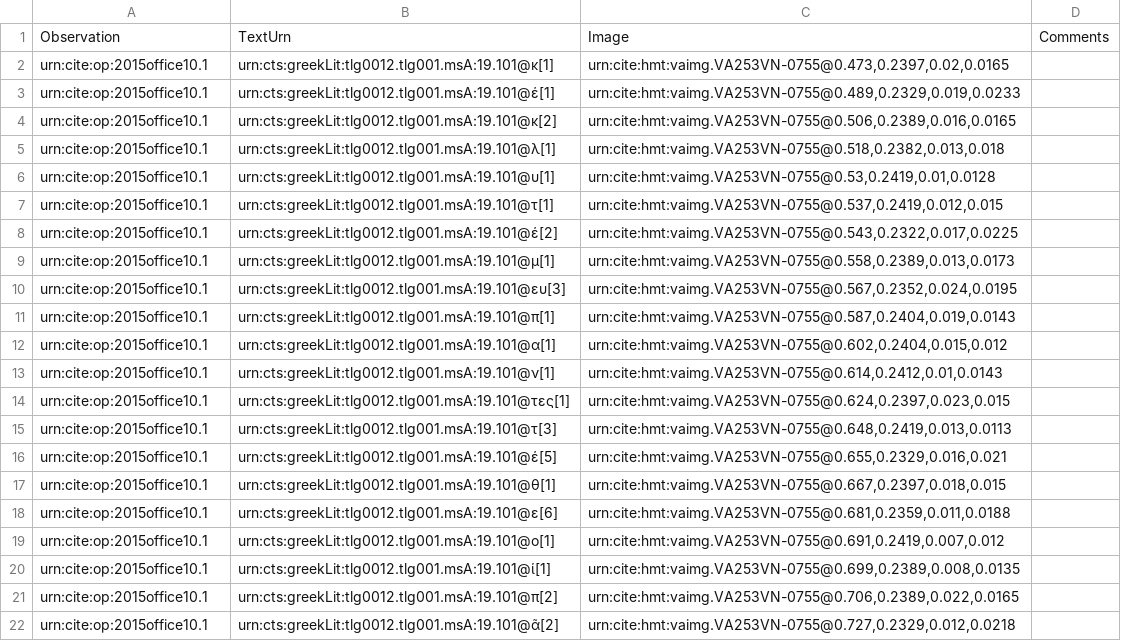
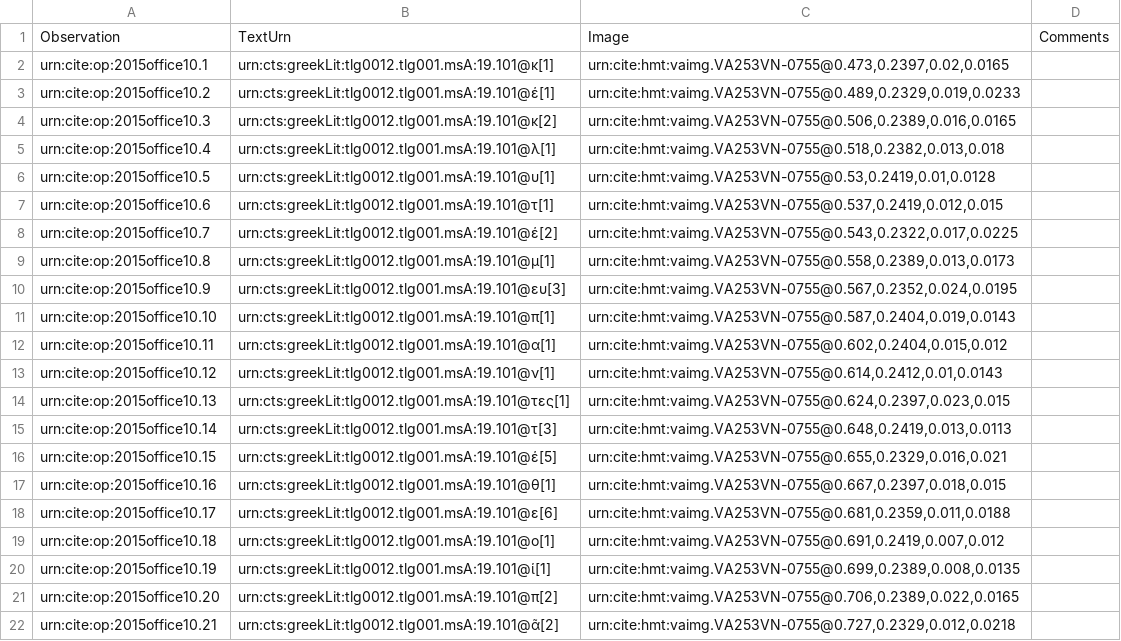
Before and after one commit to hmteditors/closed-2015office10, a CSV file: collections/paleography.csv, drawn as a sheet.

Commit message:
Update paleography.csv

```diff
--- a/collections/paleography.csv
+++ b/collections/paleography.csv
@@ -2,21 +2,21 @@ Observation,TextUrn,Image,Comments
 urn:cite:op:2015office10.1,urn:cts:greekLit:tlg0012.tlg001.msA:19.101@κ[1],"urn:cite:hmt:vaimg.VA253VN-0755@0.473,0.2397,0.02,0.0165",
-urn:cite:op:2015office10.1,urn:cts:greekLit:tlg0012.tlg001.msA:19.101@έ[1],"urn:cite:hmt:vaimg.VA253VN-0755@0.489,0.2329,0.019,0.0233",
-urn:cite:op:2015office10.1,urn:cts:greekLit:tlg0012.tlg001.msA:19.101@κ[2],"urn:cite:hmt:vaimg.VA253VN-0755@0.506,0.2389,0.016,0.0165",
-urn:cite:op:2015office10.1,urn:cts:greekLit:tlg0012.tlg001.msA:19.101@λ[1],"urn:cite:hmt:vaimg.VA253VN-0755@0.518,0.2382,0.013,0.018",
-urn:cite:op:2015office10.1,urn:cts:greekLit:tlg0012.tlg001.msA:19.101@υ[1],"urn:cite:hmt:vaimg.VA253VN-0755@0.53,0.2419,0.01,0.0128",
-urn:cite:op:2015office10.1,urn:cts:greekLit:tlg0012.tlg001.msA:19.101@τ[1],"urn:cite:hmt:vaimg.VA253VN-0755@0.537,0.2419,0.012,0.015",
-urn:cite:op:2015office10.1,urn:cts:greekLit:tlg0012.tlg001.msA:19.101@έ[2],"urn:cite:hmt:vaimg.VA253VN-0755@0.543,0.2322,0.017,0.0225",
-urn:cite:op:2015office10.1,urn:cts:greekLit:tlg0012.tlg001.msA:19.101@μ[1],"urn:cite:hmt:vaimg.VA253VN-0755@0.558,0.2389,0.013,0.0173",
-urn:cite:op:2015office10.1,urn:cts:greekLit:tlg0012.tlg001.msA:19.101@ευ[3],"urn:cite:hmt:vaimg.VA253VN-0755@0.567,0.2352,0.024,0.0195",
-urn:cite:op:2015office10.1,urn:cts:greekLit:tlg0012.tlg001.msA:19.101@π[1],"urn:cite:hmt:vaimg.VA253VN-0755@0.587,0.2404,0.019,0.0143",
-urn:cite:op:2015office10.1,urn:cts:greekLit:tlg0012.tlg001.msA:19.101@α[1],"urn:cite:hmt:vaimg.VA253VN-0755@0.602,0.2404,0.015,0.012",
-urn:cite:op:2015office10.1,urn:cts:greekLit:tlg0012.tlg001.msA:19.101@ν[1],"urn:cite:hmt:vaimg.VA253VN-0755@0.614,0.2412,0.01,0.0143",
-urn:cite:op:2015office10.1,urn:cts:greekLit:tlg0012.tlg001.msA:19.101@τες[1],"urn:cite:hmt:vaimg.VA253VN-0755@0.624,0.2397,0.023,0.015",
-urn:cite:op:2015office10.1,urn:cts:greekLit:tlg0012.tlg001.msA:19.101@τ[3],"urn:cite:hmt:vaimg.VA253VN-0755@0.648,0.2419,0.013,0.0113",
-urn:cite:op:2015office10.1,urn:cts:greekLit:tlg0012.tlg001.msA:19.101@έ[5],"urn:cite:hmt:vaimg.VA253VN-0755@0.655,0.2329,0.016,0.021",
-urn:cite:op:2015office10.1,urn:cts:greekLit:tlg0012.tlg001.msA:19.101@θ[1],"urn:cite:hmt:vaimg.VA253VN-0755@0.667,0.2397,0.018,0.015",
-urn:cite:op:2015office10.1,urn:cts:greekLit:tlg0012.tlg001.msA:19.101@ε[6],"urn:cite:hmt:vaimg.VA253VN-0755@0.681,0.2359,0.011,0.0188",
-urn:cite:op:2015office10.1,urn:cts:greekLit:tlg0012.tlg001.msA:19.101@ο[1],"urn:cite:hmt:vaimg.VA253VN-0755@0.691,0.2419,0.007,0.012",
-urn:cite:op:2015office10.1,urn:cts:greekLit:tlg0012.tlg001.msA:19.101@ί[1],"urn:cite:hmt:vaimg.VA253VN-0755@0.699,0.2389,0.008,0.0135",
-urn:cite:op:2015office10.1,urn:cts:greekLit:tlg0012.tlg001.msA:19.101@π[2],"urn:cite:hmt:vaimg.VA253VN-0755@0.706,0.2389,0.022,0.0165",
-urn:cite:op:2015office10.1,urn:cts:greekLit:tlg0012.tlg001.msA:19.101@ᾶ[2],"urn:cite:hmt:vaimg.VA253VN-0755@0.727,0.2329,0.012,0.0218",
+urn:cite:op:2015office10.2,urn:cts:greekLit:tlg0012.tlg001.msA:19.101@έ[1],"urn:cite:hmt:vaimg.VA253VN-0755@0.489,0.2329,0.019,0.0233",
+urn:cite:op:2015office10.3,urn:cts:greekLit:tlg0012.tlg001.msA:19.101@κ[2],"urn:cite:hmt:vaimg.VA253VN-0755@0.506,0.2389,0.016,0.0165",
+urn:cite:op:2015office10.4,urn:cts:greekLit:tlg0012.tlg001.msA:19.101@λ[1],"urn:cite:hmt:vaimg.VA253VN-0755@0.518,0.2382,0.013,0.018",
+urn:cite:op:2015office10.5,urn:cts:greekLit:tlg0012.tlg001.msA:19.101@υ[1],"urn:cite:hmt:vaimg.VA253VN-0755@0.53,0.2419,0.01,0.0128",
+urn:cite:op:2015office10.6,urn:cts:greekLit:tlg0012.tlg001.msA:19.101@τ[1],"urn:cite:hmt:vaimg.VA253VN-0755@0.537,0.2419,0.012,0.015",
+urn:cite:op:2015office10.7,urn:cts:greekLit:tlg0012.tlg001.msA:19.101@έ[2],"urn:cite:hmt:vaimg.VA253VN-0755@0.543,0.2322,0.017,0.0225",
+urn:cite:op:2015office10.8,urn:cts:greekLit:tlg0012.tlg001.msA:19.101@μ[1],"urn:cite:hmt:vaimg.VA253VN-0755@0.558,0.2389,0.013,0.0173",
+urn:cite:op:2015office10.9,urn:cts:greekLit:tlg0012.tlg001.msA:19.101@ευ[3],"urn:cite:hmt:vaimg.VA253VN-0755@0.567,0.2352,0.024,0.0195",
+urn:cite:op:2015office10.10,urn:cts:greekLit:tlg0012.tlg001.msA:19.101@π[1],"urn:cite:hmt:vaimg.VA253VN-0755@0.587,0.2404,0.019,0.0143",
+urn:cite:op:2015office10.11,urn:cts:greekLit:tlg0012.tlg001.msA:19.101@α[1],"urn:cite:hmt:vaimg.VA253VN-0755@0.602,0.2404,0.015,0.012",
+urn:cite:op:2015office10.12,urn:cts:greekLit:tlg0012.tlg001.msA:19.101@ν[1],"urn:cite:hmt:vaimg.VA253VN-0755@0.614,0.2412,0.01,0.0143",
+urn:cite:op:2015office10.13,urn:cts:greekLit:tlg0012.tlg001.msA:19.101@τες[1],"urn:cite:hmt:vaimg.VA253VN-0755@0.624,0.2397,0.023,0.015",
+urn:cite:op:2015office10.14,urn:cts:greekLit:tlg0012.tlg001.msA:19.101@τ[3],"urn:cite:hmt:vaimg.VA253VN-0755@0.648,0.2419,0.013,0.0113",
+urn:cite:op:2015office10.15,urn:cts:greekLit:tlg0012.tlg001.msA:19.101@έ[5],"urn:cite:hmt:vaimg.VA253VN-0755@0.655,0.2329,0.016,0.021",
+urn:cite:op:2015office10.16,urn:cts:greekLit:tlg0012.tlg001.msA:19.101@θ[1],"urn:cite:hmt:vaimg.VA253VN-0755@0.667,0.2397,0.018,0.015",
+urn:cite:op:2015office10.17,urn:cts:greekLit:tlg0012.tlg001.msA:19.101@ε[6],"urn:cite:hmt:vaimg.VA253VN-0755@0.681,0.2359,0.011,0.0188",
+urn:cite:op:2015office10.18,urn:cts:greekLit:tlg0012.tlg001.msA:19.101@ο[1],"urn:cite:hmt:vaimg.VA253VN-0755@0.691,0.2419,0.007,0.012",
+urn:cite:op:2015office10.19,urn:cts:greekLit:tlg0012.tlg001.msA:19.101@ί[1],"urn:cite:hmt:vaimg.VA253VN-0755@0.699,0.2389,0.008,0.0135",
+urn:cite:op:2015office10.20,urn:cts:greekLit:tlg0012.tlg001.msA:19.101@π[2],"urn:cite:hmt:vaimg.VA253VN-0755@0.706,0.2389,0.022,0.0165",
+urn:cite:op:2015office10.21,urn:cts:greekLit:tlg0012.tlg001.msA:19.101@ᾶ[2],"urn:cite:hmt:vaimg.VA253VN-0755@0.727,0.2329,0.012,0.0218",
```
